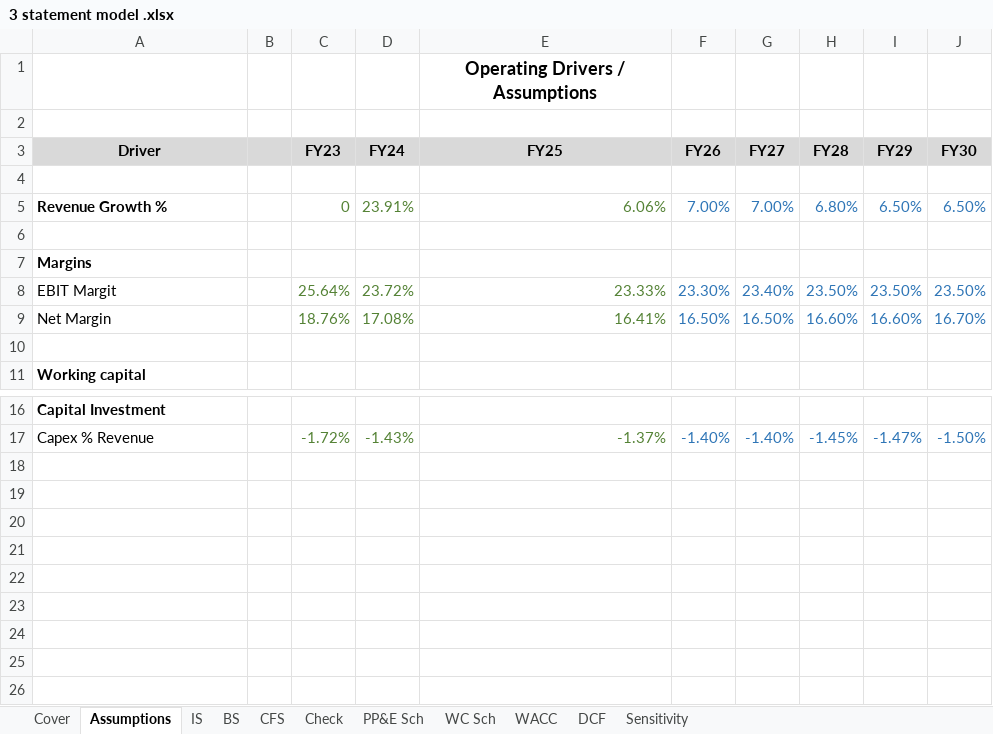
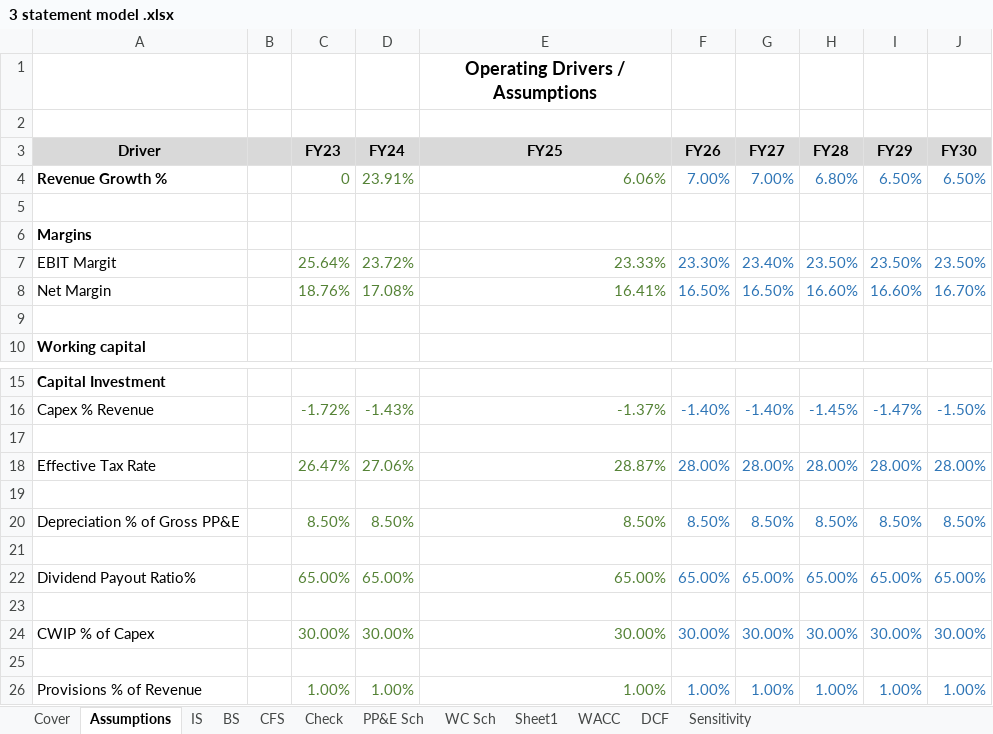
Before and after one commit to Ravisha18105/3-statement-model-DCF-valuation, an Excel workbook: model/3 statement model .xlsx, sheet Assumptions, drawn as a sheet; only a part is shown, gaps mark what is left out; values as stored, in another font and other column widths than the file's, no borders; removed rows and columns are numbered as before the commit, all else as after; the diff names each change by its address in the sheet, - before the commit and + after, or states it on an @@ line.

```diff
--- a/model/3 statement model .xlsx (sheet Assumptions)
+++ b/model/3 statement model .xlsx (sheet Assumptions)
+sheet tab: Sheet1
-row 4: (empty)
+row 17: (empty)
+row 18: Effective Tax Rate |  | 26.47% | 27.06% | 28.87% | 28.00% | 28.00% | 28.00% | 28.00% | 28.00%
+row 19: (empty)
+row 20: Depreciation % of Gross PP&E |  | 8.50% | 8.50% | 8.50% | 8.50% | 8.50% | 8.50% | 8.50% | 8.50%
+row 21: (empty)
+row 22: Dividend Payout Ratio% |  | 65.00% | 65.00% | 65.00% | 65.00% | 65.00% | 65.00% | 65.00% | 65.00%
+row 23: (empty)
+row 24: CWIP % of Capex |  | 30.00% | 30.00% | 30.00% | 30.00% | 30.00% | 30.00% | 30.00% | 30.00%
+row 25: (empty)
+row 26: Provisions % of Revenue |  | 1.00% | 1.00% | 1.00% | 1.00% | 1.00% | 1.00% | 1.00% | 1.00%
```
Also changed, not shown: sheet BS, sheet PP&E Sch, sheet WC Sch, sheet IS.
